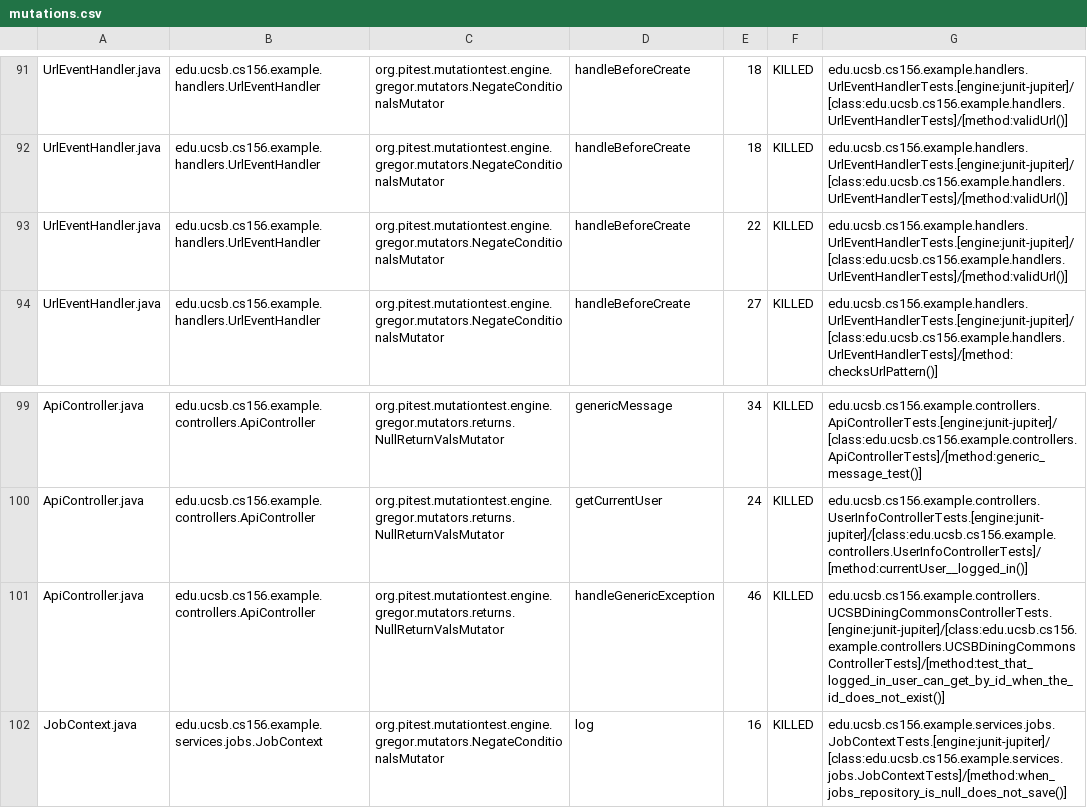
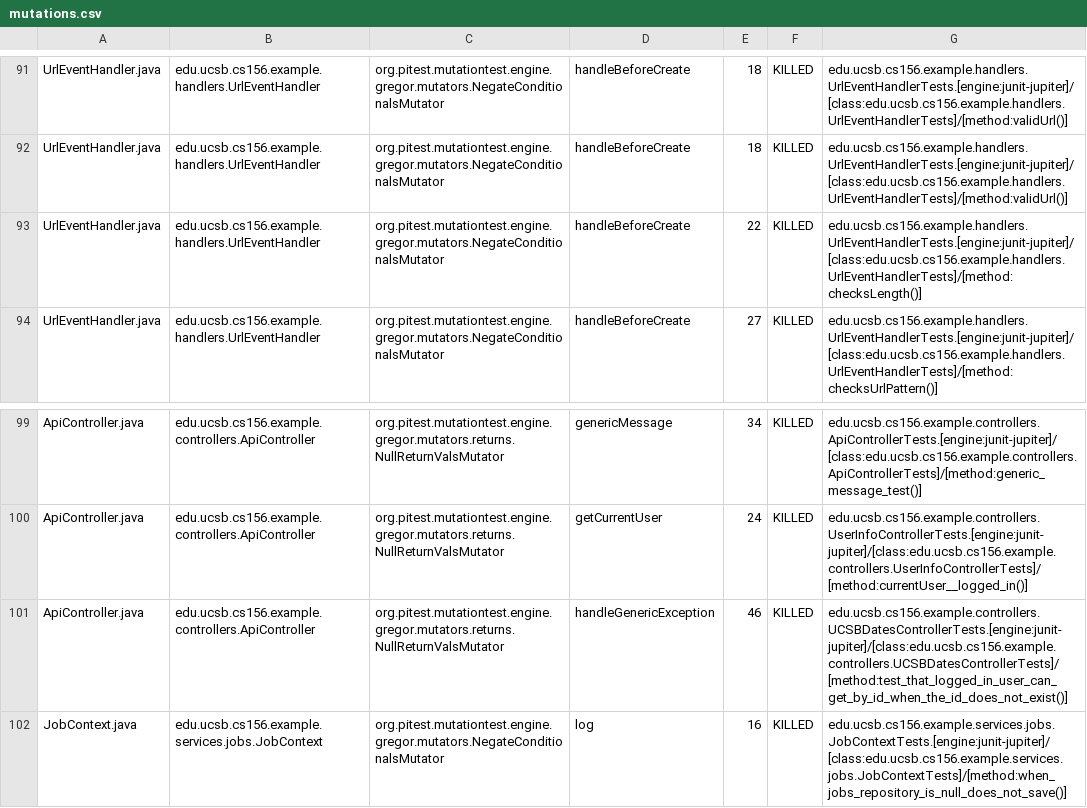
Before and after one commit to ucsb-cs156-s26/team01-s26-15, a CSV file: prs/52/pitest/mutations.csv, drawn as a sheet; only a part is shown, gaps mark what is left out.

Commit message:
Deploying to gh-pages from @ ucsb-cs156-s26/team01-s26-15@7f5fabd574c02a2db92c2844fefb22e486337e1d 🚀

```diff
--- a/prs/52/pitest/mutations.csv
+++ b/prs/52/pitest/mutations.csv
@@ -92,3 +92,3 @@ UrlEventHandler.java,edu.ucsb.cs156.example.handlers.UrlEventHandler,org.pitest.
 UrlEventHandler.java,edu.ucsb.cs156.example.handlers.UrlEventHandler,org.pitest.mutationtest.engine.gregor.mutators.NegateConditionalsMutator,handleBeforeCreate,18,KILLED,edu.ucsb.cs156.example.handlers.UrlEventHandlerTests.[engine:junit-jupiter]/[class:edu.ucsb.cs156.example.handlers.UrlEventHandlerTests]/[method:validUrl()]
-UrlEventHandler.java,edu.ucsb.cs156.example.handlers.UrlEventHandler,org.pitest.mutationtest.engine.gregor.mutators.NegateConditionalsMutator,handleBeforeCreate,22,KILLED,edu.ucsb.cs156.example.handlers.UrlEventHandlerTests.[engine:junit-jupiter]/[class:edu.ucsb.cs156.example.handlers.UrlEventHandlerTests]/[method:validUrl()]
+UrlEventHandler.java,edu.ucsb.cs156.example.handlers.UrlEventHandler,org.pitest.mutationtest.engine.gregor.mutators.NegateConditionalsMutator,handleBeforeCreate,22,KILLED,edu.ucsb.cs156.example.handlers.UrlEventHandlerTests.[engine:junit-jupiter]/[class:edu.ucsb.cs156.example.handlers.UrlEventHandlerTests]/[method:checksLength()]
 UrlEventHandler.java,edu.ucsb.cs156.example.handlers.UrlEventHandler,org.pitest.mutationtest.engine.gregor.mutators.NegateConditionalsMutator,handleBeforeCreate,27,KILLED,edu.ucsb.cs156.example.handlers.UrlEventHandlerTests.[engine:junit-jupiter]/[class:edu.ucsb.cs156.example.handlers.UrlEventHandlerTests]/[method:checksUrlPattern()]
@@ -100,3 +100,3 @@ ApiController.java,edu.ucsb.cs156.example.controllers.ApiController,org.pitest.m
 ApiController.java,edu.ucsb.cs156.example.controllers.ApiController,org.pitest.mutationtest.engine.gregor.mutators.returns.NullReturnValsMutator,getCurrentUser,24,KILLED,edu.ucsb.cs156.example.controllers.UserInfoControllerTests.[engine:junit-jupiter]/[class:edu.ucsb.cs156.example.controllers.UserInfoControllerTests]/[method:currentUser__logged_in()]
-ApiController.java,edu.ucsb.cs156.example.controllers.ApiController,org.pitest.mutationtest.engine.gregor.mutators.returns.NullReturnValsMutator,handleGenericException,46,KILLED,edu.ucsb.cs156.example.controllers.UCSBDiningCommonsControllerTests.[engine:junit-jupiter]/[class:edu.ucsb.cs156.example.controllers.UCSBDiningCommonsControllerTests]/[method:test_that_logged_in_user_can_get_by_id_when_the_id_does_not_exist()]
+ApiController.java,edu.ucsb.cs156.example.controllers.ApiController,org.pitest.mutationtest.engine.gregor.mutators.returns.NullReturnValsMutator,handleGenericException,46,KILLED,edu.ucsb.cs156.example.controllers.UCSBDatesControllerTests.[engine:junit-jupiter]/[class:edu.ucsb.cs156.example.controllers.UCSBDatesControllerTests]/[method:test_that_logged_in_user_can_get_by_id_when_the_id_does_not_exist()]
 JobContext.java,edu.ucsb.cs156.example.services.jobs.JobContext,org.pitest.mutationtest.engine.gregor.mutators.NegateConditionalsMutator,log,16,KILLED,edu.ucsb.cs156.example.services.jobs.JobContextTests.[engine:junit-jupiter]/[class:edu.ucsb.cs156.example.services.jobs.JobContextTests]/[method:when_jobs_repository_is_null_does_not_save()]
```
Also changed, not shown: 18 other files.
